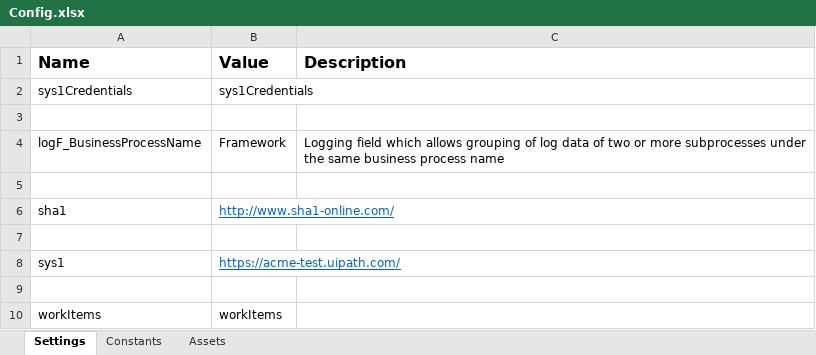
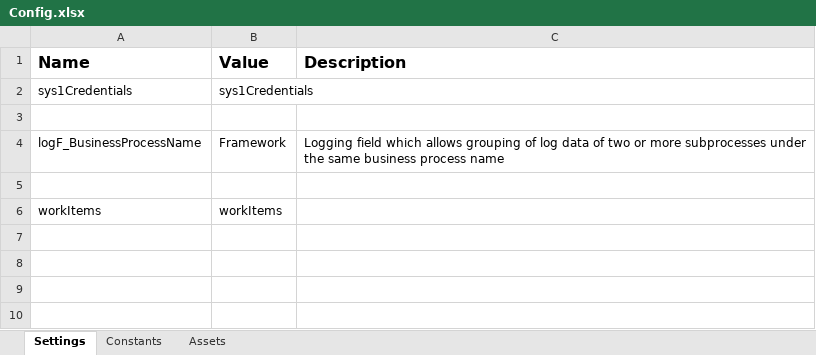
Before and after one commit to JakeRozsa/UIPath-calculate-hash, an Excel workbook: Data/Config.xlsx, sheet Settings, drawn as a sheet; values as stored, in another font and other column widths than the file's, no borders; the diff names each change by its address in the sheet, - before the commit and + after, or states it on an @@ line.

```diff
--- a/Data/Config.xlsx (sheet Settings)
+++ b/Data/Config.xlsx (sheet Settings)
-row 6: sha1 | http://www.sha1-online.com/
-row 7: (empty)
-row 8: sys1 | https://acme-test.uipath.com/
-row 9: (empty)
```
Also changed, not shown: 4 other files.
